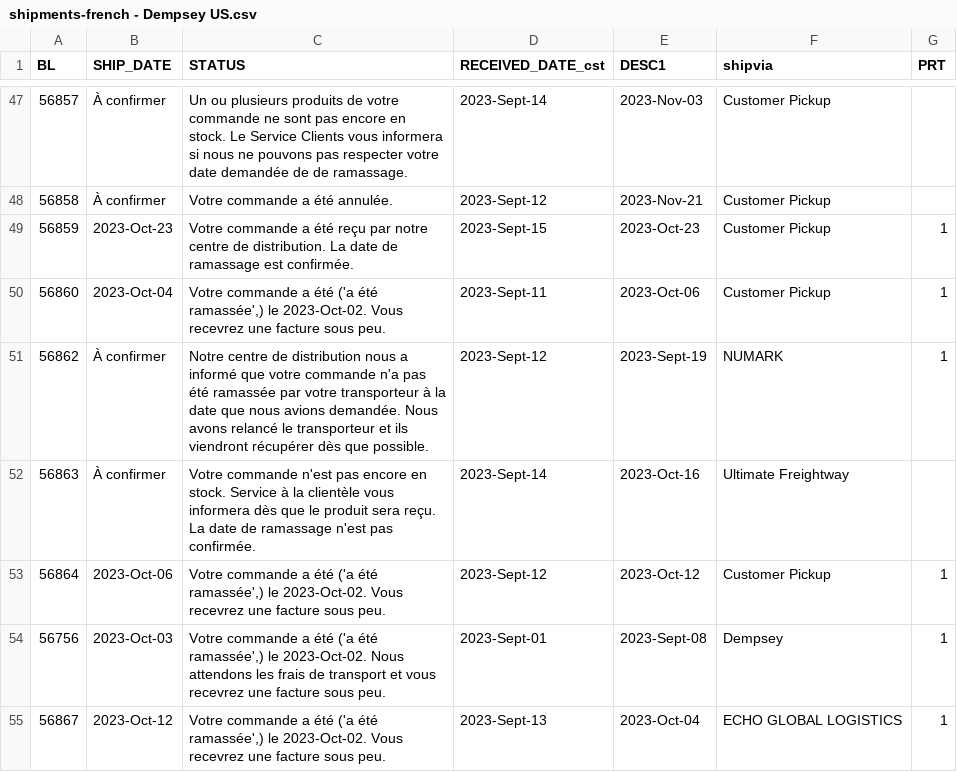
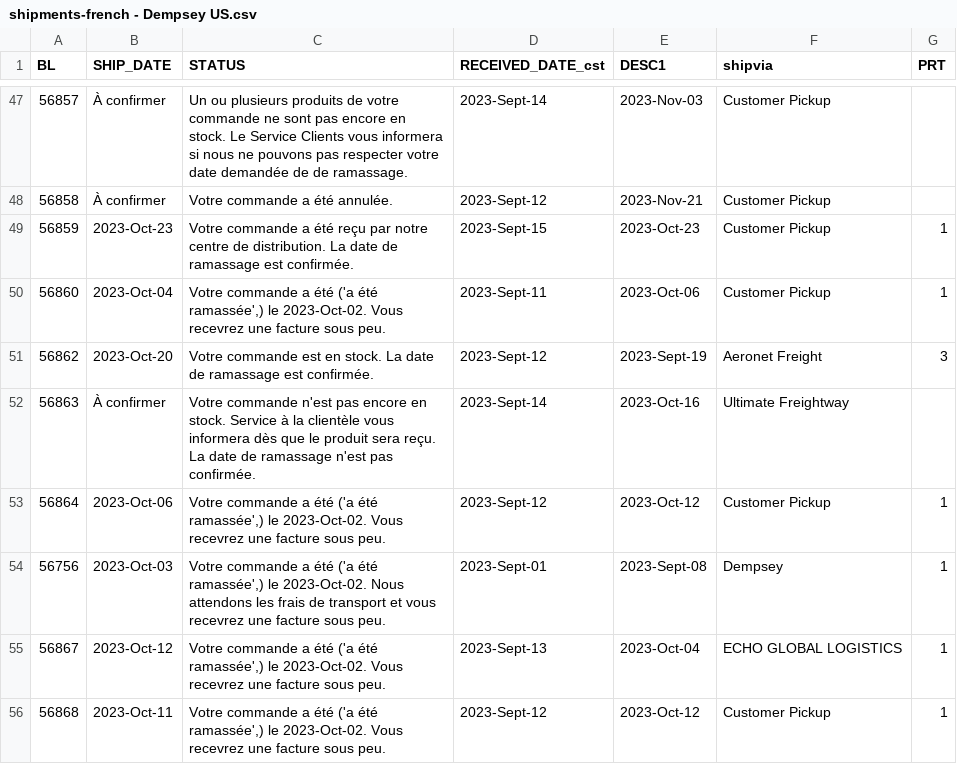
Before and after one commit to dempseysystems/dempseysystems.github.io, a CSV file: shipments-french - Dempsey US.csv, drawn as a sheet; only a part is shown, gaps mark what is left out; the shorter side is filled out with more unchanged rows.

```diff
--- a/shipments-french - Dempsey US.csv
+++ b/shipments-french - Dempsey US.csv
@@ -50,3 +50,3 @@ BL,SHIP_DATE,STATUS,RECEIVED_DATE_cst,DESC1,shipvia,PRT
 56860,2023-Oct-04,"Votre commande a été ('a été ramassée',) le 2023-Oct-02. Vous recevrez une facture sous peu.",2023-Sept-11,2023-Oct-06,Customer Pickup,1
-56862,À confirmer,Notre centre de distribution nous a informé que votre commande n'a pas été ramassée par votre transporteur à la date que nous avions demandée. Nous avons relancé le transporteur et ils viendront récupérer dès que possible.,2023-Sept-12,2023-Sept-19,NUMARK,1
+56862,2023-Oct-20,Votre commande est en stock. La date de ramassage est confirmée.,2023-Sept-12,2023-Sept-19,Aeronet Freight,3
 56863,À confirmer,Votre commande n'est pas encore en stock. Service à la clientèle vous informera dès que le produit sera reçu. La date de ramassage n'est pas confirmée.,2023-Sept-14,2023-Oct-16,Ultimate Freightway,
```
Also changed, not shown: 17 other files.
